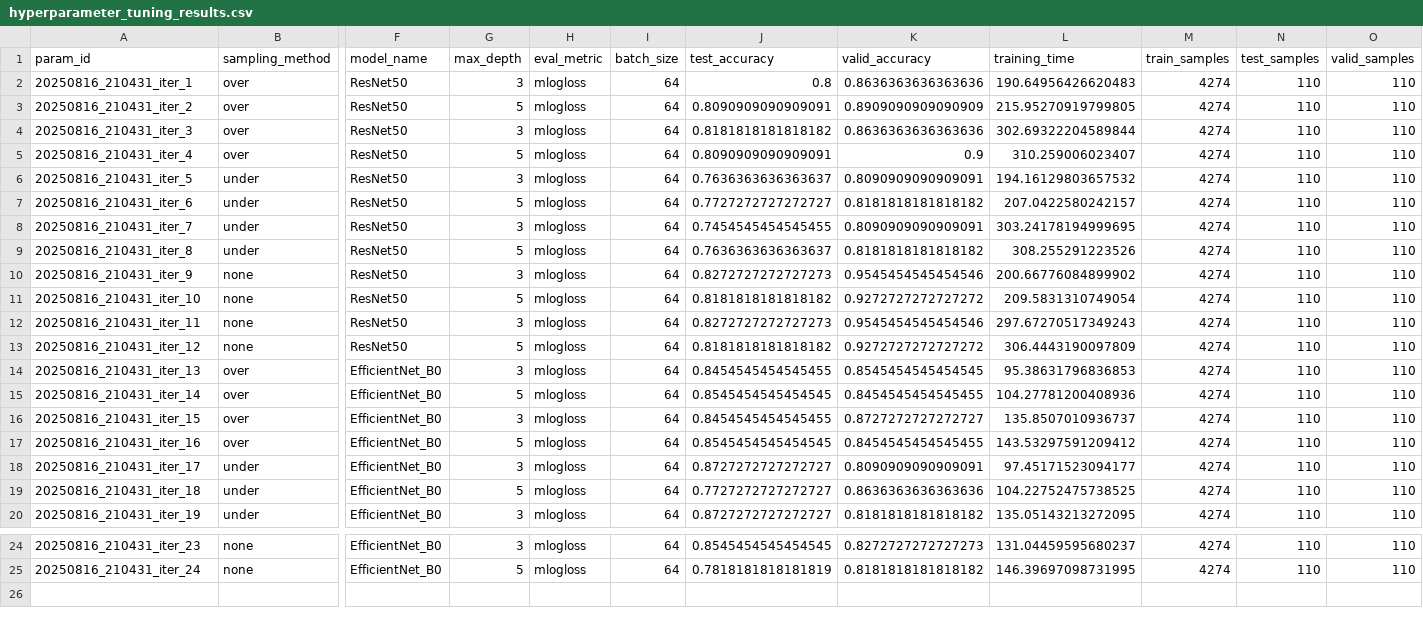
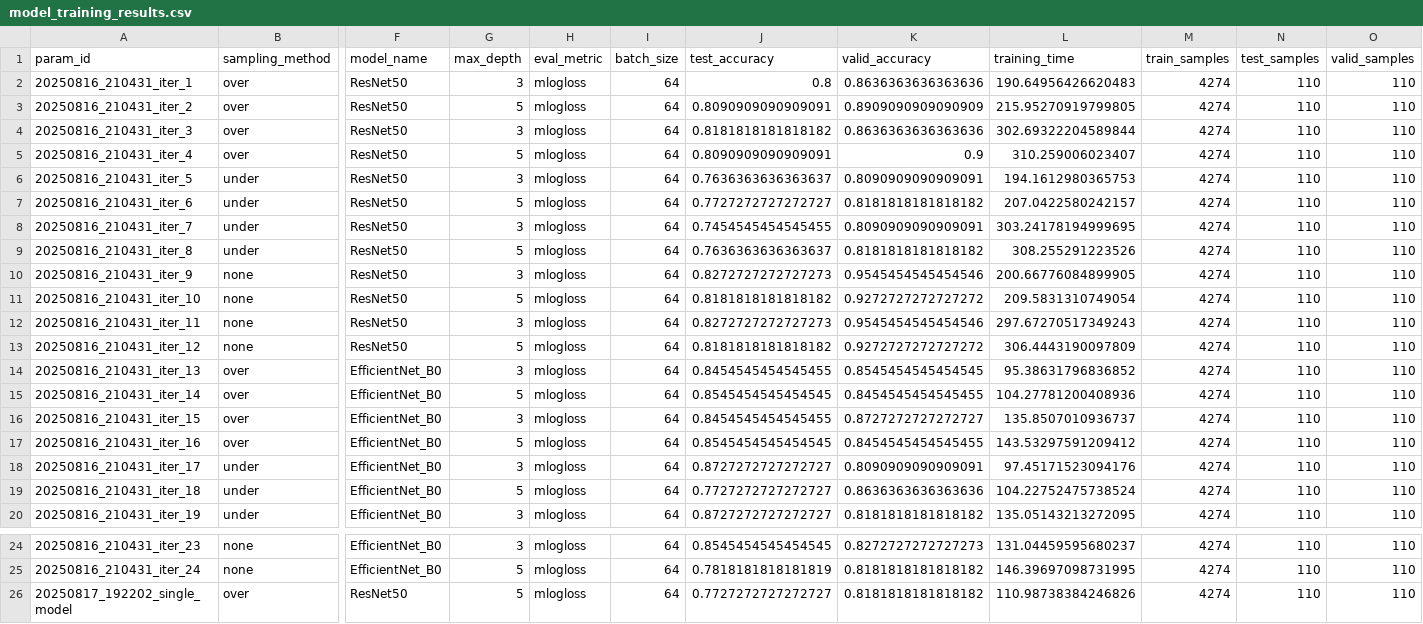
Before and after one commit to AmalReji/plant-classifier, a CSV file: src/model_training_results.csv (was src/hyperparameter_tuning_results.csv), drawn as a sheet; only a part is shown, gaps mark what is left out; rows hold the shown columns only; the diff names each change by its address in the sheet, - before the commit and + after, or states it on an @@ line.

Commit message:
train_model.py and hyperparameter_tuning.py now both output their model performance stats to model_training_results.csv

```diff
--- a/src/hyperparameter_tuning_results.csv
+++ b/src/model_training_results.csv
-L6 (training_time): 194.16129803657532
+L6 (training_time): 194.1612980365753
-L10 (training_time): 200.66776084899902
+L10 (training_time): 200.66776084899905
-L14 (training_time): 95.38631796836853
+L14 (training_time): 95.38631796836852
-L18 (training_time): 97.45171523094177
+L18 (training_time): 97.45171523094176
-L19 (training_time): 104.22752475738525
+L19 (training_time): 104.22752475738524
+row 26: 20250817_192202_single_model | over | ResNet50 | 5 | mlogloss | 64 | 0.7727272727272727 | 0.8181818181818182 | 110.98738384246826 | 4274 | 110 | 110
```
Also changed, not shown: 5 other files.
